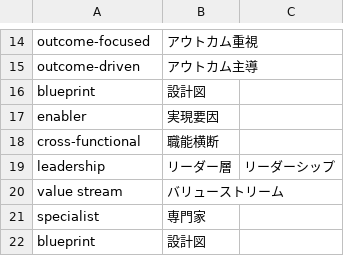
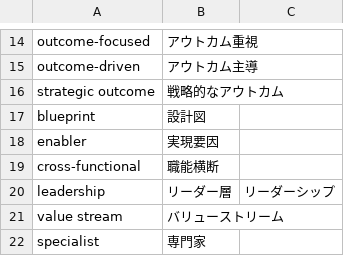
Before and after one commit to tomoharunagasawa/apom-LAP, a CSV file: words.csv, drawn as a sheet; only a part is shown, gaps mark what is left out; the shorter side is filled out with more unchanged rows.

```diff
--- a/words.csv
+++ b/words.csv
@@ -15,2 +15,3 @@
 "outcome-driven","アウトカム主導"
+"strategic outcome","戦略的なアウトカム"
 "blueprint","設計図"
```
Also changed, not shown: 1 other file.
